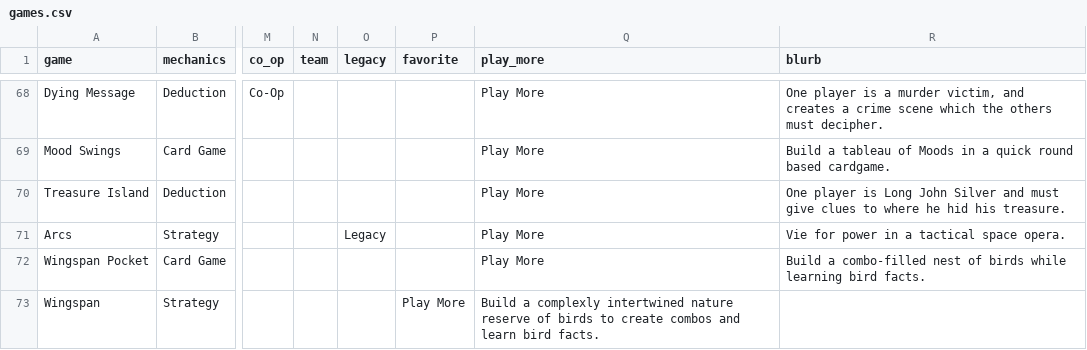
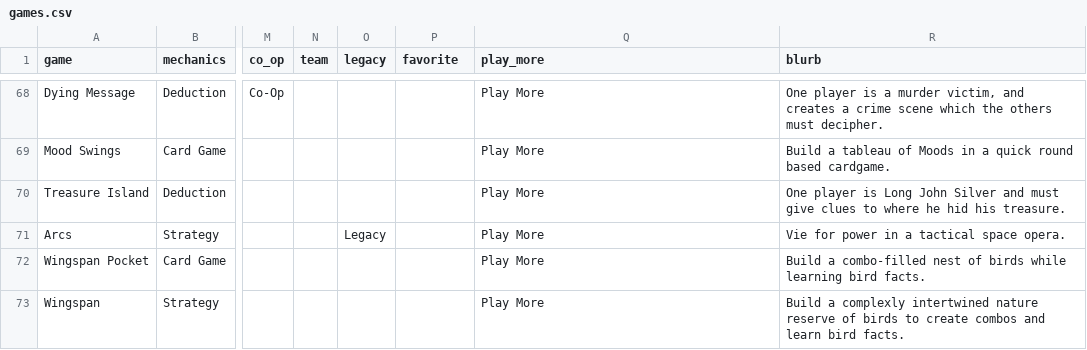
Before and after one commit to carey-james/Games-List, a CSV file: games.csv, drawn as a sheet; only a part is shown, gaps mark what is left out; the diff names each change by its address in the sheet, - before the commit and + after, or states it on an @@ line.

Commit message:
Update games.csv

```diff
--- a/games.csv
+++ b/games.csv
-P73 (favorite): Play More
+P73 (favorite): (empty)
-Q73 (play_more): Build a complexly intertwined nature reserve of birds to create combos and learn bird facts.
+Q73 (play_more): Play More
-R73 (blurb): (empty)
+R73 (blurb): Build a complexly intertwined nature reserve of birds to create combos and learn bird facts.
```
